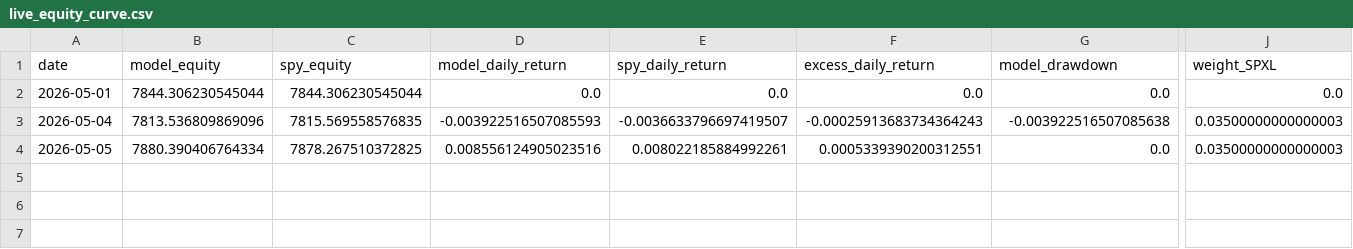
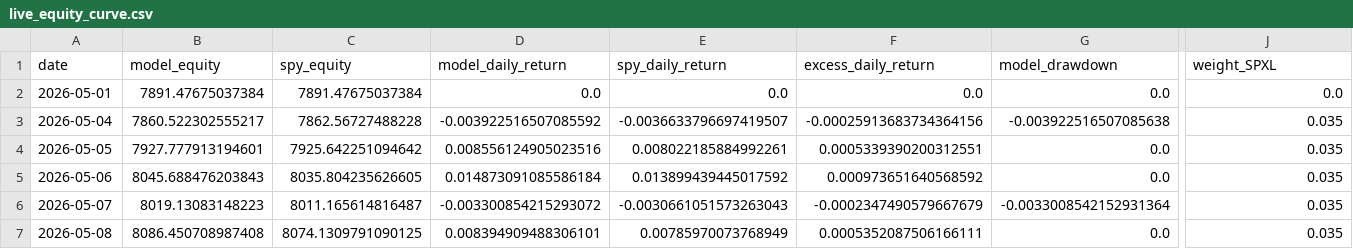
Before and after one commit to evantykwork02/spy-v17-production, a CSV file: live_tracker/live_equity_curve.csv, drawn as a sheet; only a part is shown, gaps mark what is left out; rows hold the shown columns only; the diff names each change by its address in the sheet, - before the commit and + after, or states it on an @@ line.

```diff
--- a/live_tracker/live_equity_curve.csv
+++ b/live_tracker/live_equity_curve.csv
-B2 (model_equity): 7844.306230545044
+B2 (model_equity): 7891.47675037384
-C2 (spy_equity): 7844.306230545044
+C2 (spy_equity): 7891.47675037384
-B3 (model_equity): 7813.536809869096
+B3 (model_equity): 7860.522302555217
-C3 (spy_equity): 7815.569558576835
+C3 (spy_equity): 7862.56727488228
-D3 (model_daily_return): -0.003922516507085593
+D3 (model_daily_return): -0.003922516507085592
-F3 (excess_daily_return): -0.00025913683734364243
+F3 (excess_daily_return): -0.00025913683734364156
-J3:J4 (weight_SPXL): 0.03500000000000003
+J3:J4 (weight_SPXL): 0.035
-B4 (model_equity): 7880.390406764334
+B4 (model_equity): 7927.777913194601
-C4 (spy_equity): 7878.267510372825
+C4 (spy_equity): 7925.642251094642
+row 5: 2026-05-06 | 8045.688476203843 | 8035.804235626605 | 0.014873091085586184 | 0.013899439445017592 | 0.000973651640568592 | 0.0 | 0.035
+row 6: 2026-05-07 | 8019.13083148223 | 8011.165614816487 | -0.003300854215293072 | -0.0030661051573263043 | -0.0002347490579667679 | -0.0033008542152931364 | 0.035
+row 7: 2026-05-08 | 8086.450708987408 | 8074.1309791090125 | 0.008394909488306101 | 0.00785970073768949 | 0.0005352087506166111 | 0.0 | 0.035
```
Also changed, not shown: live_tracker/live_signal_ledger.csv, live_tracker/live_signal_periods.csv, 13 other files.
